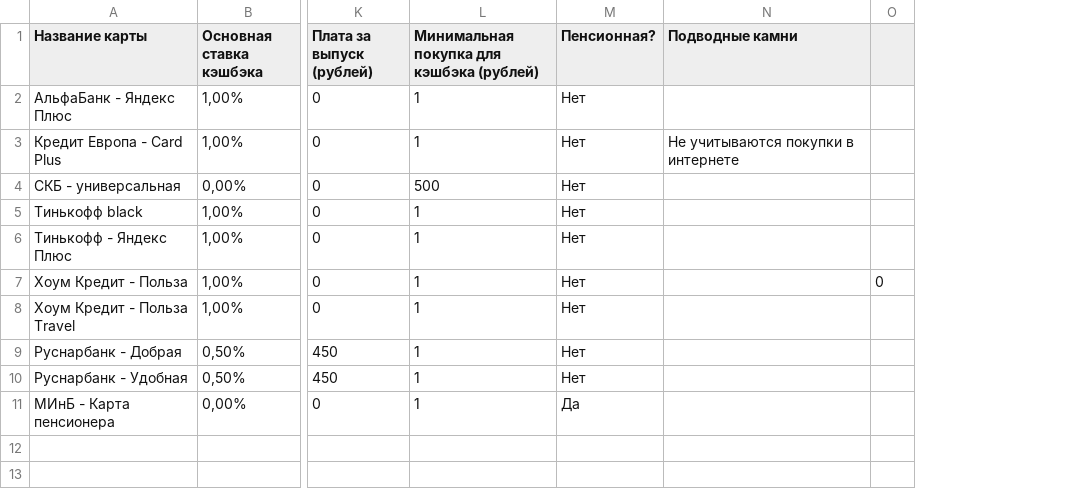
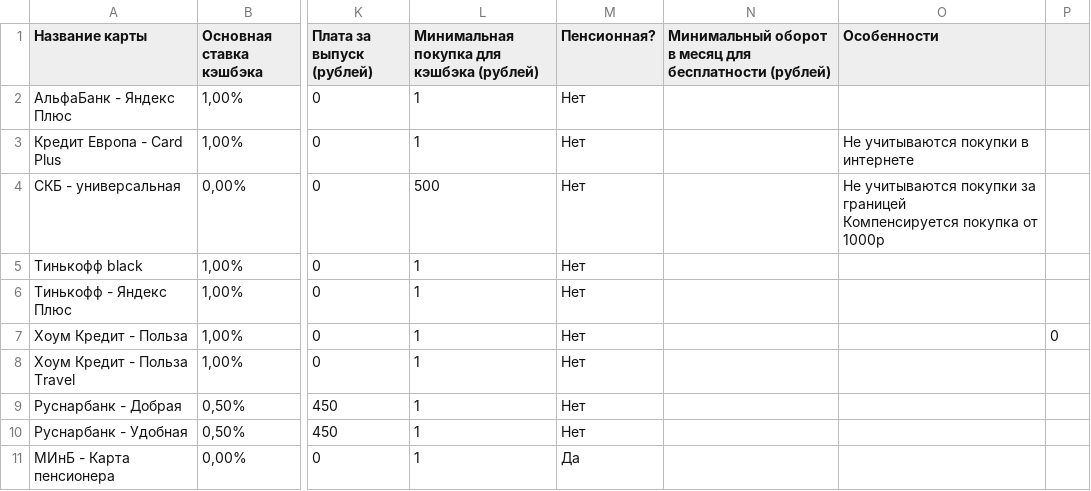
Before and after one commit to antifeeze/cashback_calc, a CSV file: card_params.csv, drawn as a sheet; only a part is shown, gaps mark what is left out; addresses are those after the commit; ↵ is a line break in a cell; the diff covers the shown part only; the diff names each change by its address in the sheet, - before the commit and + after, or states it on an @@ line.

Commit message:
Credit cards, other

```diff
--- a/card_params.csv
+++ b/card_params.csv
+column N, row 1: Минимальный оборот в месяц для бесплатности (рублей)
-O1: Подводные камни
+O1: Особенности
-O4 (Особенности): (empty)
+O4 (Особенности): Не учитываются покупки за границей ↵ Компенсируется покупка от 1000р
```
Also changed, not shown: 1 added row elsewhere in this file, 3 other files.
